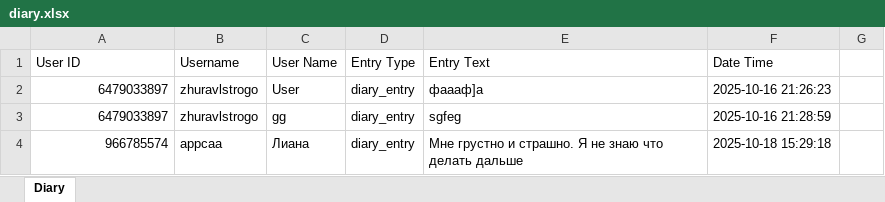
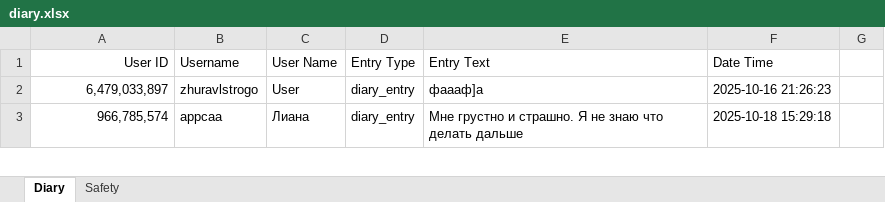
Before and after one commit to zhuravlstrogo/ai-cbt-therapist, an Excel workbook: diary.xlsx, sheet Diary, drawn as a sheet; only a part is shown; values as stored, in another font and other column widths than the file's, no borders; removed rows and columns are numbered as before the commit, all else as after; the diff covers the shown part only; the diff names each change by its address in the sheet, - before the commit and + after, or states it on an @@ line.

```diff
--- a/diary.xlsx (sheet Diary)
+++ b/diary.xlsx (sheet Diary)
+sheet tab: Safety
-A1 alignment: left
+A1 alignment: right
-A2 (User ID): 6479033897
+A2 (User ID): 6,479,033,897
-row 3: 6479033897 | zhuravlstrogo | gg | diary_entry | sgfeg | 2025-10-16 21:28:59
-A3 (User ID): 966785574
+A3 (User ID): 966,785,574
```
Also changed, not shown: 6 added rows elsewhere in this sheet, messages.xlsx, 23 other files.
